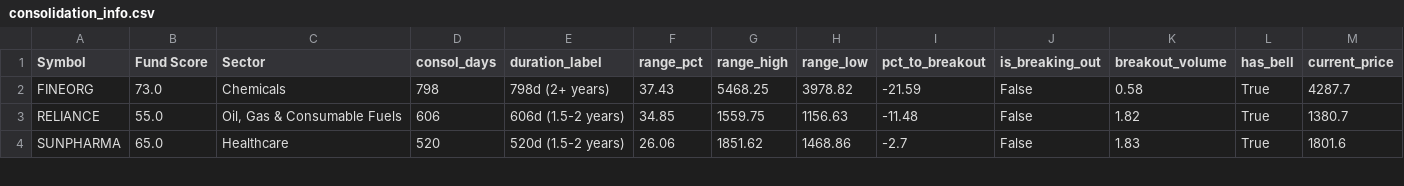
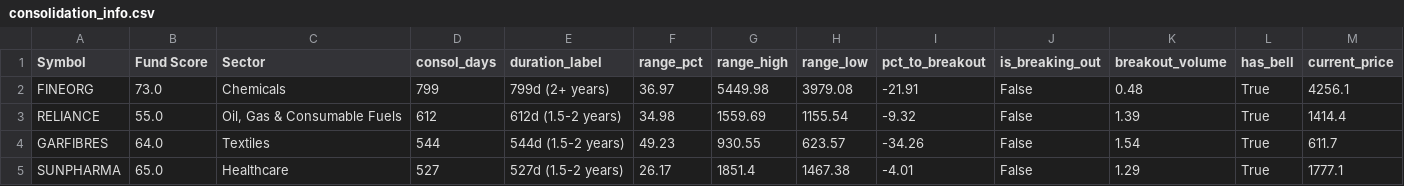
Before and after one commit to ashokiisc1992/Stock---AI--India, a CSV file: data/consolidation_info.csv, drawn as a sheet; only a part is shown; the diff covers the shown part only.

```diff
--- a/data/consolidation_info.csv
+++ b/data/consolidation_info.csv
@@ -1,4 +1,5 @@
 Symbol,Fund Score,Sector,consol_days,duration_label,range_pct,range_high,range_low,pct_to_breakout,is_breaking_out,breakout_volume,has_bell,current_price
-FINEORG,73.0,Chemicals,798,798d (2+ years),37.43,5468.25,3978.82,-21.59,False,0.58,True,4287.7
-RELIANCE,55.0,"Oil, Gas & Consumable Fuels",606,606d (1.5-2 years),34.85,1559.75,1156.63,-11.48,False,1.82,True,1380.7
-SUNPHARMA,65.0,Healthcare,520,520d (1.5-2 years),26.06,1851.62,1468.86,-2.7,False,1.83,True,1801.6
+FINEORG,73.0,Chemicals,799,799d (2+ years),36.97,5449.98,3979.08,-21.91,False,0.48,True,4256.1
+RELIANCE,55.0,"Oil, Gas & Consumable Fuels",612,612d (1.5-2 years),34.98,1559.69,1155.54,-9.32,False,1.39,True,1414.4
+GARFIBRES,64.0,Textiles,544,544d (1.5-2 years),49.23,930.55,623.57,-34.26,False,1.54,True,611.7
+SUNPHARMA,65.0,Healthcare,527,527d (1.5-2 years),26.17,1851.4,1467.38,-4.01,False,1.29,True,1777.1
```
Also changed, not shown: 1 added row and 40 edited cells elsewhere in this file, data/fundamental_metrics.csv, data/fundamental_scores.csv, 15 other files.
